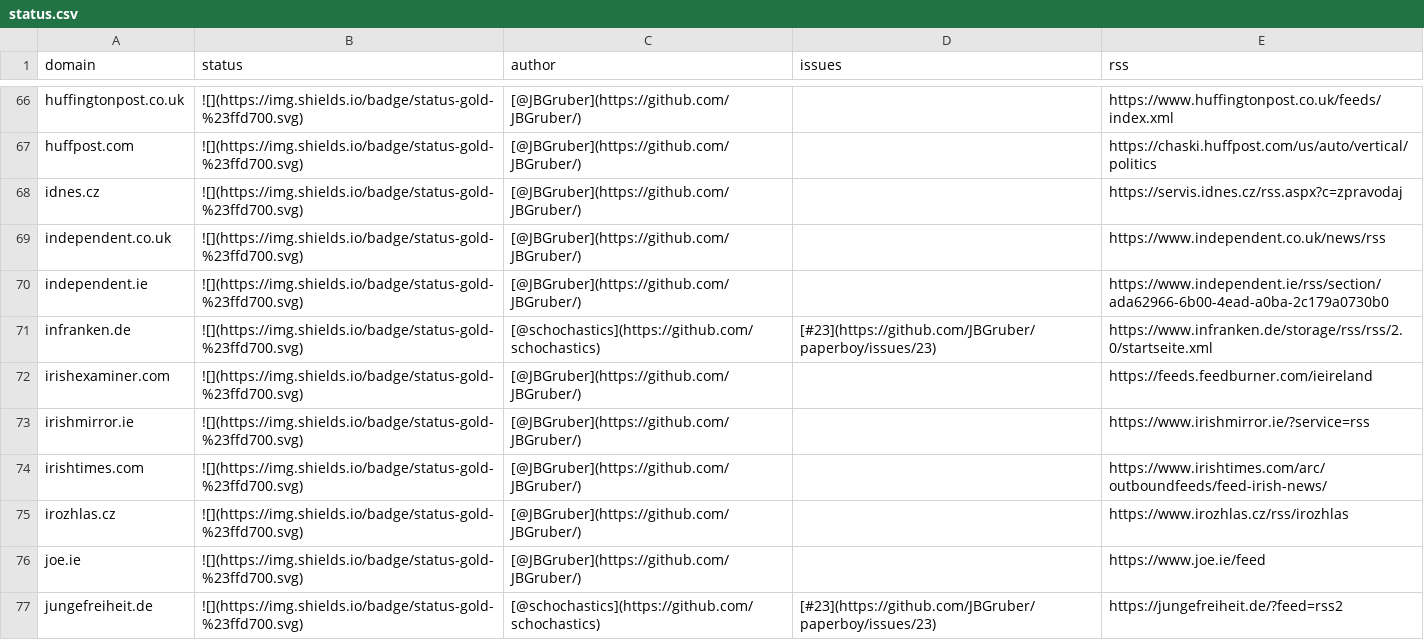
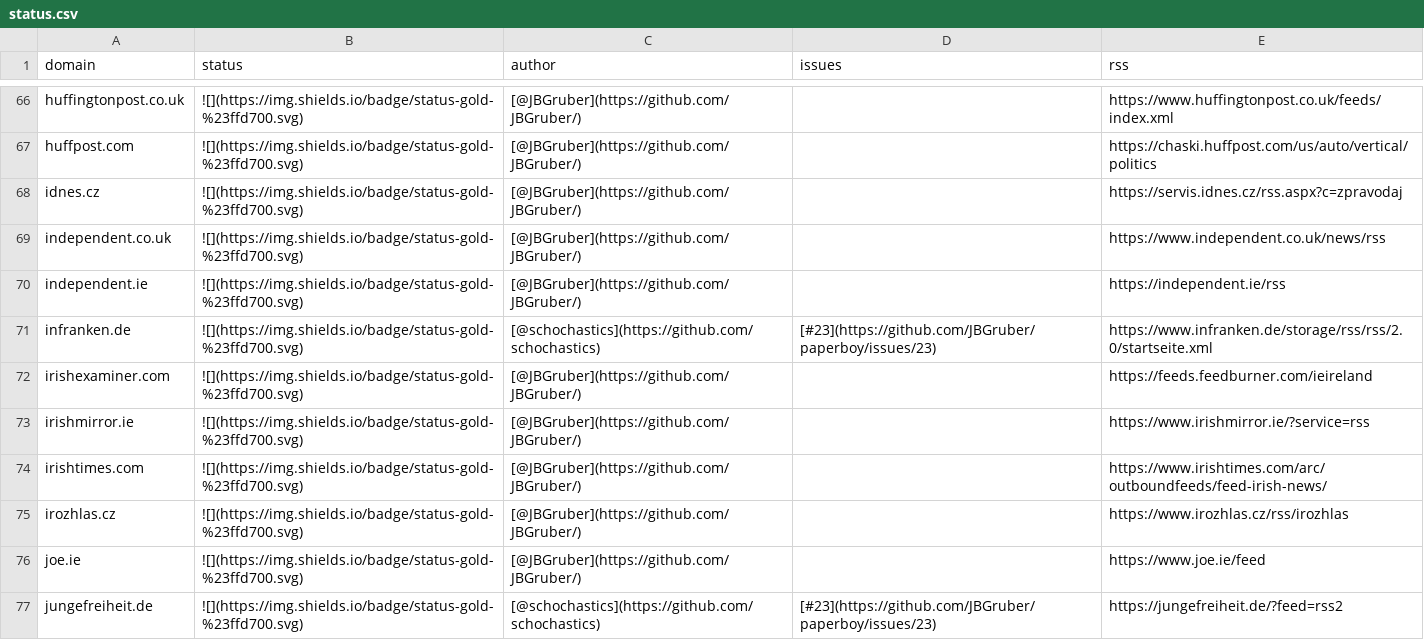
Before and after one commit to JBGruber/paperboy, a CSV file: inst/status.csv, drawn as a sheet; only a part is shown, gaps mark what is left out.

```diff
--- a/inst/status.csv
+++ b/inst/status.csv
@@ -69,3 +69,3 @@
 "independent.co.uk","![](https://img.shields.io/badge/status-gold-%23ffd700.svg)","[@JBGruber](https://github.com/JBGruber/)","","https://www.independent.co.uk/news/rss"
-"independent.ie","![](https://img.shields.io/badge/status-gold-%23ffd700.svg)","[@JBGruber](https://github.com/JBGruber/)","","https://www.independent.ie/rss/section/ada62966-6b00-4ead-a0ba-2c179a0730b0"
+"independent.ie","![](https://img.shields.io/badge/status-gold-%23ffd700.svg)","[@JBGruber](https://github.com/JBGruber/)","","https://independent.ie/rss"
 "infranken.de","![](https://img.shields.io/badge/status-gold-%23ffd700.svg)","[@schochastics](https://github.com/schochastics)","[#23](https://github.com/JBGruber/paperboy/issues/23)","https://www.infranken.de/storage/rss/rss/2.0/startseite.xml"
```
Also changed, not shown: 1 other file.
